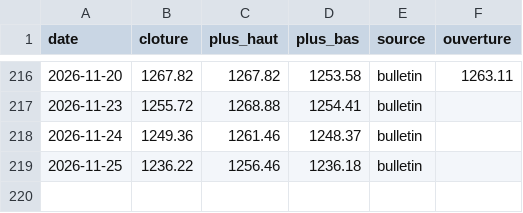
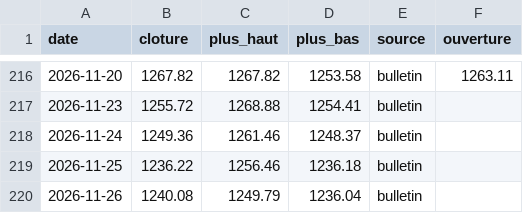
Before and after one commit to ioul10/MASI20TRACKER, a CSV file: data/masi20.csv, drawn as a sheet; only a part is shown, gaps mark what is left out; the diff names each change by its address in the sheet, - before the commit and + after, or states it on an @@ line.

Commit message:
Import cote 2026-11-26

```diff
--- a/data/masi20.csv
+++ b/data/masi20.csv
+row 220: 2026-11-26 | 1240.08 | 1249.79 | 1236.04 | bulletin
```
